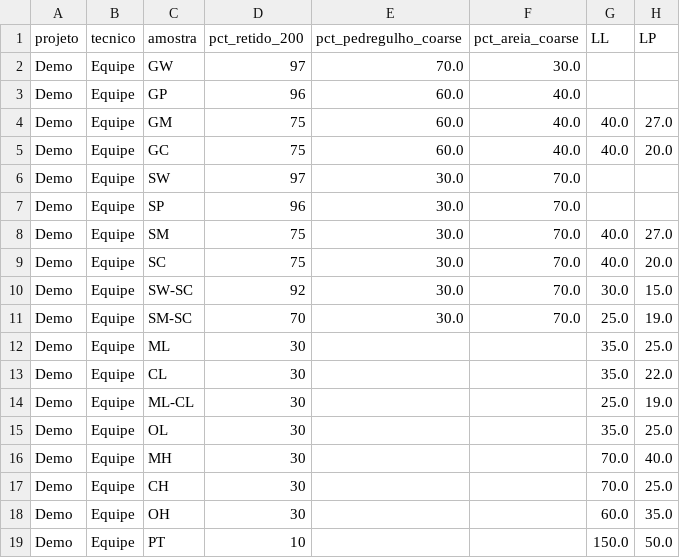
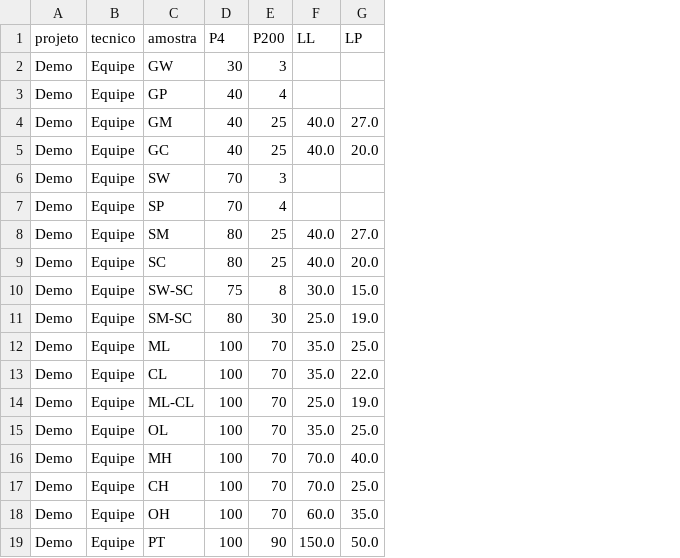
Before and after one commit to SaulQuadros/sucs, a CSV file: samples.csv, drawn as a sheet; only a part is shown; removed rows and columns are numbered as before the commit, all else as after; the diff names each change by its address in the sheet, - before the commit and + after, or states it on an @@ line.

```diff
--- a/samples.csv
+++ b/samples.csv
-column D (pct_retido_200), rows 2-19: 97 | 96 | 75 | 75 | 97 | 96 | 75 | 75 | 92 | 70 | 30 | 30 | 30 | 30 | 30 | 30 | 30 | 10
-column E (pct_pedregulho_coarse), rows 2-11: 70.0 | 60.0 | 60.0 | 60.0 | 30.0 | 30.0 | 30.0 | 30.0 | 30.0 | 30.0
-column F (pct_areia_coarse), rows 2-11: 30.0 | 40.0 | 40.0 | 40.0 | 70.0 | 70.0 | 70.0 | 70.0 | 70.0 | 70.0
+column D (P4), rows 2-19: 30 | 40 | 40 | 40 | 70 | 70 | 80 | 80 | 75 | 80 | 100 | 100 | 100 | 100 | 100 | 100 | 100 | 100
+column E (P200), rows 2-19: 3 | 4 | 25 | 25 | 3 | 4 | 25 | 25 | 8 | 30 | 70 | 70 | 70 | 70 | 70 | 70 | 70 | 90
```
Also changed, not shown: 7 other files.
